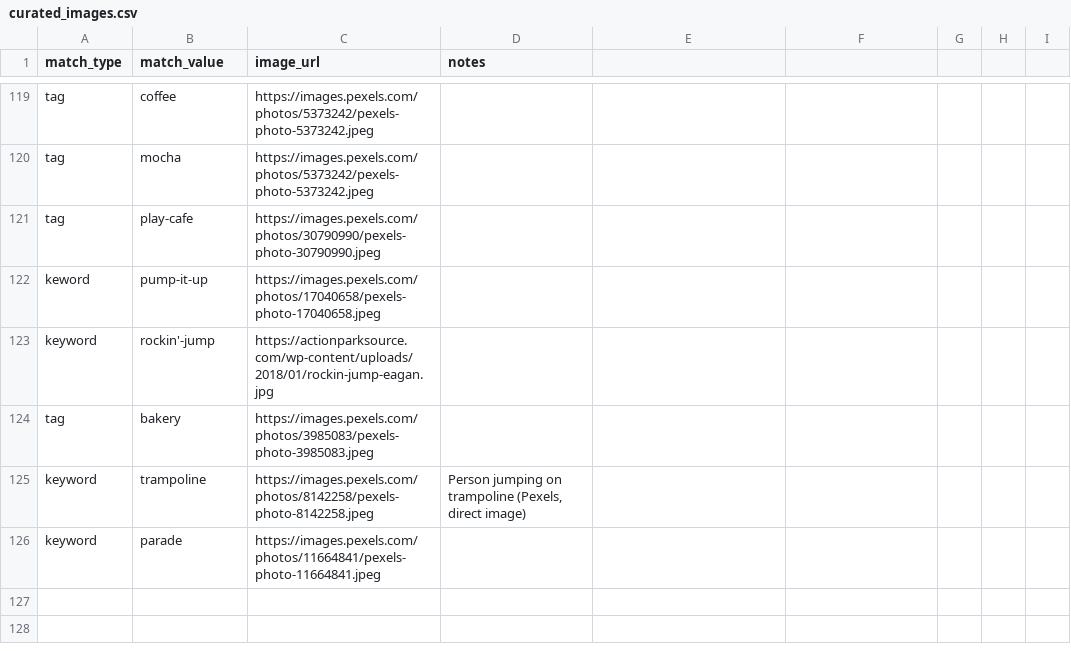
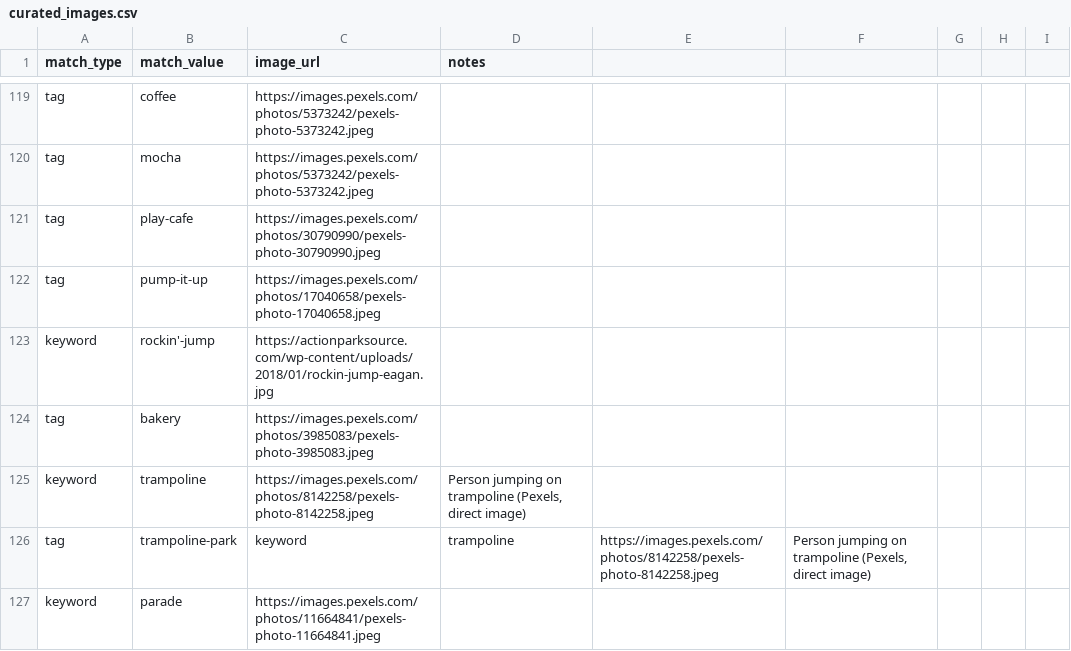
Before and after one commit to avlhohn/msp-family-feed, a CSV file: curated_images.csv, drawn as a sheet; only a part is shown, gaps mark what is left out.

Commit message:
Update curated_images.csv

```diff
--- a/curated_images.csv
+++ b/curated_images.csv
@@ -121,3 +121,3 @@ tag,mocha,https://images.pexels.com/photos/5373242/pexels-photo-5373242.jpeg,
 tag,play-cafe,https://images.pexels.com/photos/30790990/pexels-photo-30790990.jpeg,
-keword,pump-it-up,https://images.pexels.com/photos/17040658/pexels-photo-17040658.jpeg,
+tag,pump-it-up,https://images.pexels.com/photos/17040658/pexels-photo-17040658.jpeg,
 keyword,rockin'-jump,https://actionparksource.com/wp-content/uploads/2018/01/rockin-jump-eagan.jpg,
@@ -125,2 +125,3 @@ tag,bakery,https://images.pexels.com/photos/3985083/pexels-photo-3985083.jpeg,
 keyword,trampoline,https://images.pexels.com/photos/8142258/pexels-photo-8142258.jpeg,"Person jumping on trampoline (Pexels, direct image)"
+tag,trampoline-park,keyword,trampoline,https://images.pexels.com/photos/8142258/pexels-photo-8142258.jpeg,"Person jumping on trampoline (Pexels, direct image)"
 keyword,parade,https://images.pexels.com/photos/11664841/pexels-photo-11664841.jpeg,
```
